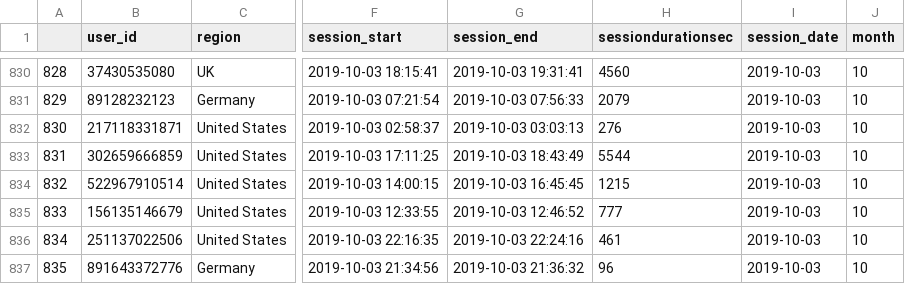
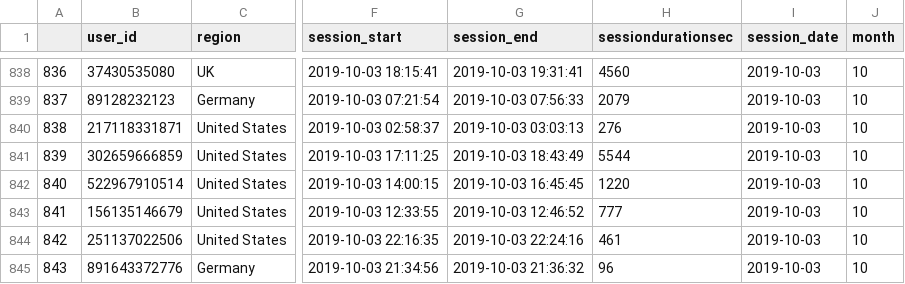
Before and after one commit to D1midr0sh/yandex_datan, a CSV file: ecom_processed.csv, drawn as a sheet; only a part is shown, gaps mark what is left out; addresses are those after the commit; the diff covers the shown part only; the diff names each change by its address in the sheet, - before the commit and + after, or states it on an @@ line.

```diff
--- a/ecom_processed.csv
+++ b/ecom_processed.csv
@@ column A renumbered from row 304 down @@
-H842 (sessiondurationsec): 1215
+H842 (sessiondurationsec): 1220
```
Also changed, not shown: 11 added rows and 6 edited cells elsewhere in this file, 15 other files.
